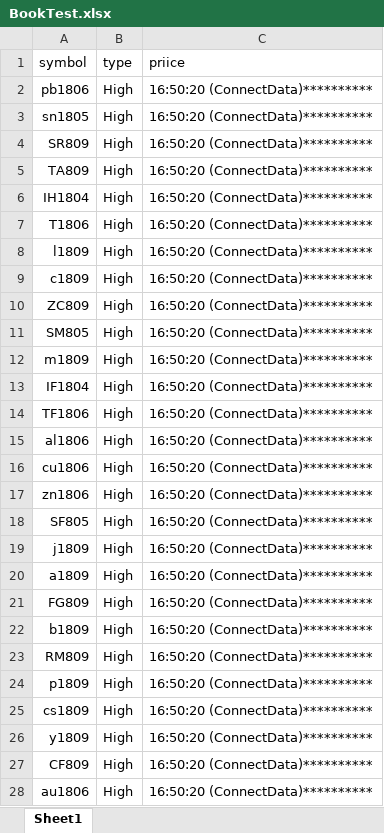
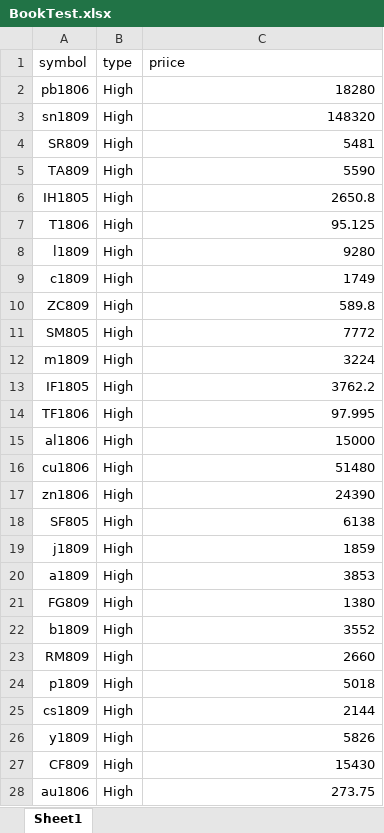
Before and after one commit to fffweb/Samples, an Excel workbook: RtdClocks/RtdClock-ExcelRtdServer/BookTest.xlsx, sheet Sheet1, drawn as a sheet; only a part is shown; values as stored, in another font and other column widths than the file's, no borders; removed rows and columns are numbered as before the commit, all else as after; the diff covers the shown part only; the diff names each change by its address in the sheet, - before the commit and + after, or states it on an @@ line.

```diff
--- a/RtdClocks/RtdClock-ExcelRtdServer/BookTest.xlsx (sheet Sheet1)
+++ b/RtdClocks/RtdClock-ExcelRtdServer/BookTest.xlsx (sheet Sheet1)
-C2 (priice): 16:50:20 (ConnectData)**********
+C2 (priice): 18280
-A3 (symbol): sn1805
+A3 (symbol): sn1809
-C3 (priice): 16:50:20 (ConnectData)**********
+C3 (priice): 148320
-C4 (priice): 16:50:20 (ConnectData)**********
+C4 (priice): 5481
-C5 (priice): 16:50:20 (ConnectData)**********
+C5 (priice): 5590
-A6 (symbol): IH1804
+A6 (symbol): IH1805
-C6 (priice): 16:50:20 (ConnectData)**********
+C6 (priice): 2650.8
-C7 (priice): 16:50:20 (ConnectData)**********
+C7 (priice): 95.125
-C8 (priice): 16:50:20 (ConnectData)**********
+C8 (priice): 9280
-C9 (priice): 16:50:20 (ConnectData)**********
+C9 (priice): 1749
-C10 (priice): 16:50:20 (ConnectData)**********
+C10 (priice): 589.8
-C11 (priice): 16:50:20 (ConnectData)**********
+C11 (priice): 7772
-C12 (priice): 16:50:20 (ConnectData)**********
+C12 (priice): 3224
-row 13: IF1804 | High | 16:50:20 (ConnectData)**********
+row 13: IF1805 | High | 3762.2
-C14 (priice): 16:50:20 (ConnectData)**********
+C14 (priice): 97.995
-C15 (priice): 16:50:20 (ConnectData)**********
+C15 (priice): 15000
-C16 (priice): 16:50:20 (ConnectData)**********
+C16 (priice): 51480
-C17 (priice): 16:50:20 (ConnectData)**********
+C17 (priice): 24390
-C18 (priice): 16:50:20 (ConnectData)**********
+C18 (priice): 6138
-C19 (priice): 16:50:20 (ConnectData)**********
+C19 (priice): 1859
-C20 (priice): 16:50:20 (ConnectData)**********
+C20 (priice): 3853
-C21 (priice): 16:50:20 (ConnectData)**********
+C21 (priice): 1380
-C22 (priice): 16:50:20 (ConnectData)**********
+C22 (priice): 3552
-C23 (priice): 16:50:20 (ConnectData)**********
+C23 (priice): 2660
-C24 (priice): 16:50:20 (ConnectData)**********
+C24 (priice): 5018
-C25 (priice): 16:50:20 (ConnectData)**********
+C25 (priice): 2144
-C26 (priice): 16:50:20 (ConnectData)**********
+C26 (priice): 5826
-C27 (priice): 16:50:20 (ConnectData)**********
+C27 (priice): 15430
-C28 (priice): 16:50:20 (ConnectData)**********
+C28 (priice): 273.75
```
Also changed, not shown: 1 added row, 1 removed row and 14 edited cells elsewhere in this sheet, 2 other files.
